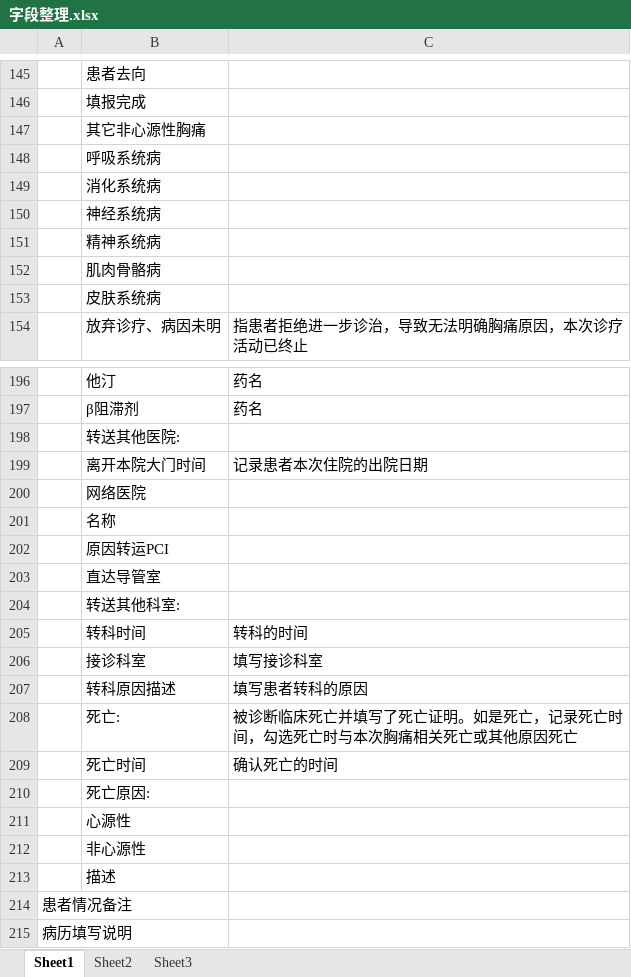
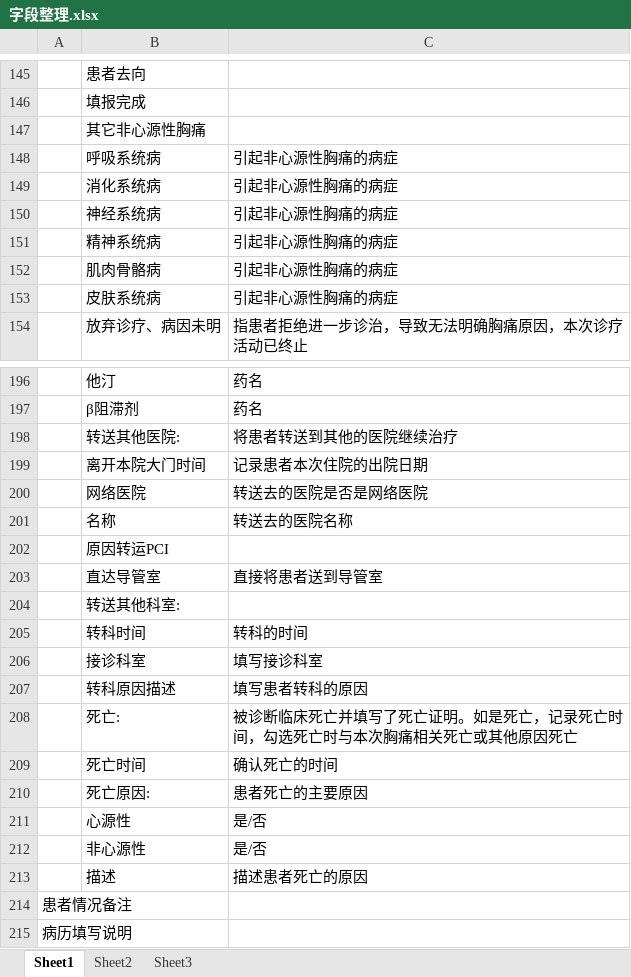
Before and after one commit to mmmhong/CPC, an Excel workbook: 字段整理/字段整理.xlsx, sheet Sheet1, drawn as a sheet; only a part is shown, gaps mark what is left out; values as stored, in another font and other column widths than the file's, no borders; the diff covers the shown part only; the diff names each change by its address in the sheet, - before the commit and + after, or states it on an @@ line.

```diff
--- a/字段整理/字段整理.xlsx (sheet Sheet1)
+++ b/字段整理/字段整理.xlsx (sheet Sheet1)
-C148:C153: (empty)
+C148:C153: 引起非心源性胸痛的病症
-C198: (empty)
+C198: 将患者转送到其他的医院继续治疗
-C200: (empty)
+C200: 转送去的医院是否是网络医院
-C201: (empty)
+C201: 转送去的医院名称
-C203: (empty)
+C203: 直接将患者送到导管室
-C210: (empty)
+C210: 患者死亡的主要原因
-C211:C212: (empty)
+C211:C212: 是/否
-C213: (empty)
+C213: 描述患者死亡的原因
```
Also changed, not shown: 5 added rows, 5 removed rows and 19 edited cells elsewhere in this sheet.
